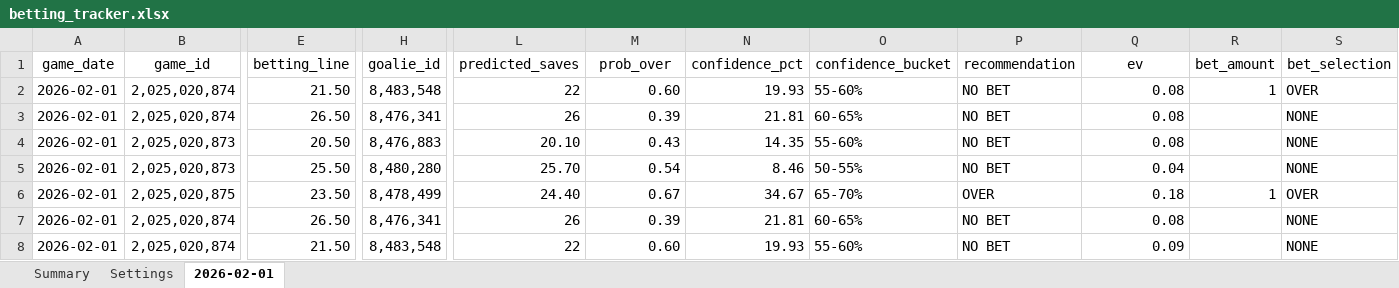
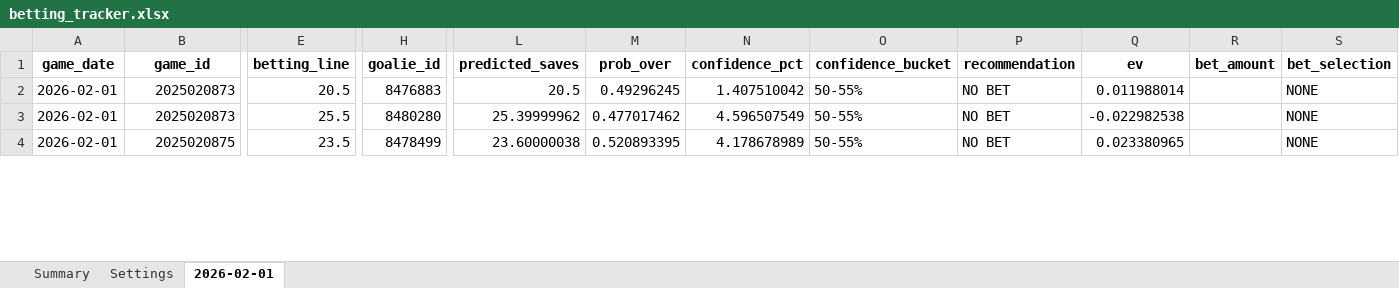
Before and after one commit to jjakemoss/saves-model-v3, an Excel workbook: betting_tracker.xlsx, sheet 2026-02-01, drawn as a sheet; only a part is shown, gaps mark what is left out; values as stored, in another font and other column widths than the file's, no borders; removed rows and columns are numbered as before the commit, all else as after; rows hold the shown columns only; the diff covers the shown part only; the diff names each change by its address in the sheet, - before the commit and + after, or states it on an @@ line.

```diff
--- a/betting_tracker.xlsx (sheet 2026-02-01)
+++ b/betting_tracker.xlsx (sheet 2026-02-01)
-A1:S1 bold: off
+A1:S1 bold: on
-row 2: 2026-02-01 | 2,025,020,874 | 21.50 | 8,483,548 | 22 | 0.60 | 19.93 | 55-60% | NO BET | 0.08 | 1 | OVER
-row 3: 2026-02-01 | 2,025,020,874 | 26.50 | 8,476,341 | 26 | 0.39 | 21.81 | 60-65% | NO BET | 0.08 |  | NONE
-B2:B3 (game_id): 2,025,020,873
+B2:B3 (game_id): 2025020873
-E2 (betting_line): 20.50
+E2 (betting_line): 20.5
-H2 (goalie_id): 8,476,883
+H2 (goalie_id): 8476883
-L2 (predicted_saves): 20.10
+L2 (predicted_saves): 20.5
-M2 (prob_over): 0.43
+M2 (prob_over): 0.49296245
-N2 (confidence_pct): 14.35
+N2 (confidence_pct): 1.407510042
-O2 (confidence_bucket): 55-60%
+O2 (confidence_bucket): 50-55%
-Q2 (ev): 0.08
+Q2 (ev): 0.011988014
-E3 (betting_line): 25.50
+E3 (betting_line): 25.5
-H3 (goalie_id): 8,480,280
+H3 (goalie_id): 8480280
-L3 (predicted_saves): 25.70
+L3 (predicted_saves): 25.39999962
-M3 (prob_over): 0.54
+M3 (prob_over): 0.477017462
-N3 (confidence_pct): 8.46
+N3 (confidence_pct): 4.596507549
-Q3 (ev): 0.04
+Q3 (ev): -0.022982538
-B4 (game_id): 2,025,020,875
+B4 (game_id): 2025020875
-E4 (betting_line): 23.50
+E4 (betting_line): 23.5
-H4 (goalie_id): 8,478,499
+H4 (goalie_id): 8478499
-L4 (predicted_saves): 24.40
+L4 (predicted_saves): 23.60000038
-M4 (prob_over): 0.67
+M4 (prob_over): 0.520893395
-N4 (confidence_pct): 34.67
+N4 (confidence_pct): 4.178678989
-O4 (confidence_bucket): 65-70%
+O4 (confidence_bucket): 50-55%
-P4 (recommendation): OVER
+P4 (recommendation): NO BET
-Q4 (ev): 0.18
+Q4 (ev): 0.023380965
-R4 (bet_amount): 1
+R4 (bet_amount): (empty)
-S4 (bet_selection): OVER
+S4 (bet_selection): NONE
-row 7: 2026-02-01 | 2,025,020,874 | 26.50 | 8,476,341 | 26 | 0.39 | 21.81 | 60-65% | NO BET | 0.08 |  | NONE
-row 8: 2026-02-01 | 2,025,020,874 | 21.50 | 8,483,548 | 22 | 0.60 | 19.93 | 55-60% | NO BET | 0.09 |  | NONE
```
Also changed, not shown: 30 edited cells and cell formats elsewhere in this sheet, 4 other files.
